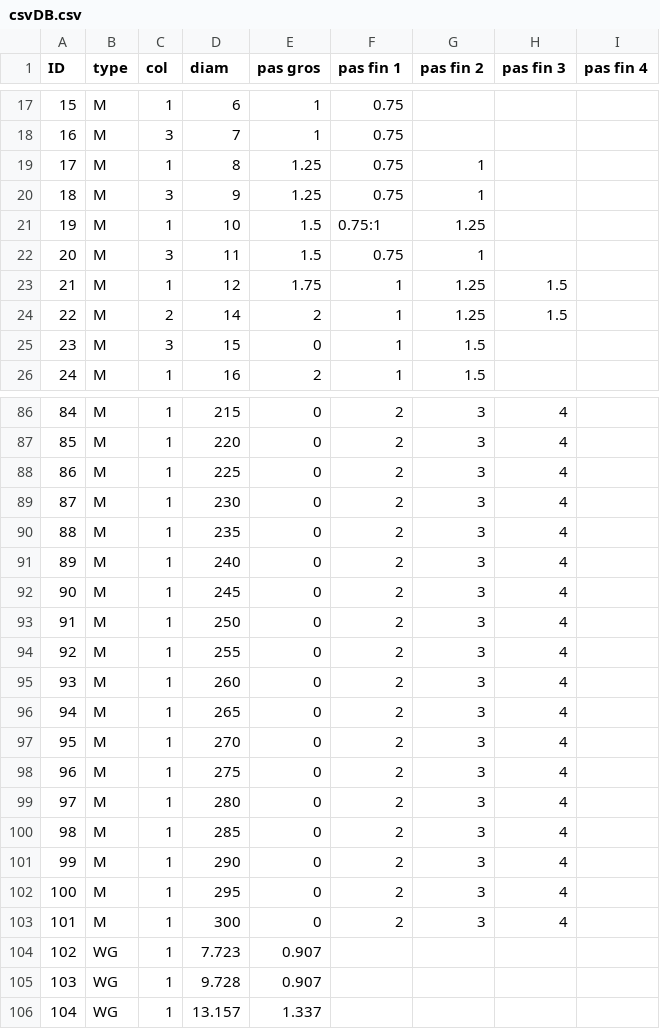
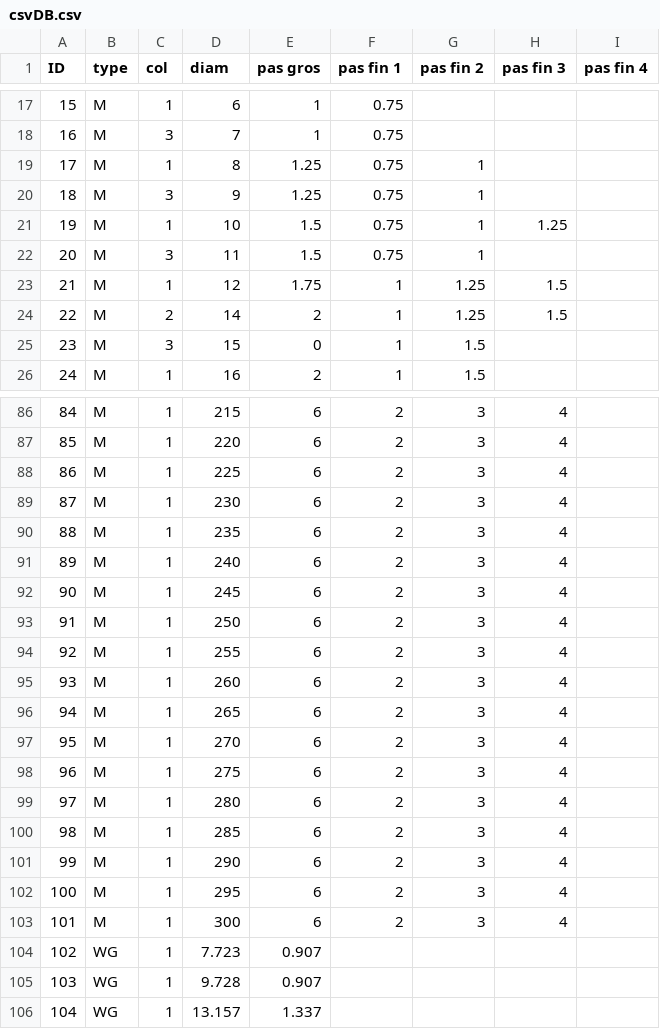
Before and after one commit to RobinLozina/Bolted-UP, a CSV file: csvDB.csv, drawn as a sheet; only a part is shown, gaps mark what is left out; the diff covers the shown part only.

```diff
--- a/csvDB.csv
+++ b/csvDB.csv
@@ -21 +21 @@
-19;M;1;10;1.5;0.75:1;1.25;;
+19;M;1;10;1.5;0.75;1;1.25;;;
@@ -86,18 +86,18 @@
-84;M;1;215;0;2;3;4;
-85;M;1;220;0;2;3;4;
-86;M;1;225;0;2;3;4;
-87;M;1;230;0;2;3;4;
-88;M;1;235;0;2;3;4;
-89;M;1;240;0;2;3;4;
-90;M;1;245;0;2;3;4;
-91;M;1;250;0;2;3;4;
-92;M;1;255;0;2;3;4;
-93;M;1;260;0;2;3;4;
-94;M;1;265;0;2;3;4;
-95;M;1;270;0;2;3;4;
-96;M;1;275;0;2;3;4;
-97;M;1;280;0;2;3;4;
-98;M;1;285;0;2;3;4;
-99;M;1;290;0;2;3;4;
-100;M;1;295;0;2;3;4;
-101;M;1;300;0;2;3;4;
+84;M;1;215;6;2;3;4;;;
+85;M;1;220;6;2;3;4;;;
+86;M;1;225;6;2;3;4;;;
+87;M;1;230;6;2;3;4;;;
+88;M;1;235;6;2;3;4;;;
+89;M;1;240;6;2;3;4;;;
+90;M;1;245;6;2;3;4;;;
+91;M;1;250;6;2;3;4;;;
+92;M;1;255;6;2;3;4;;;
+93;M;1;260;6;2;3;4;;;
+94;M;1;265;6;2;3;4;;;
+95;M;1;270;6;2;3;4;;;
+96;M;1;275;6;2;3;4;;;
+97;M;1;280;6;2;3;4;;;
+98;M;1;285;6;2;3;4;;;
+99;M;1;290;6;2;3;4;;;
+100;M;1;295;6;2;3;4;;;
+101;M;1;300;6;2;3;4;;;
```
Also changed, not shown: 35 edited cells elsewhere in this file.
